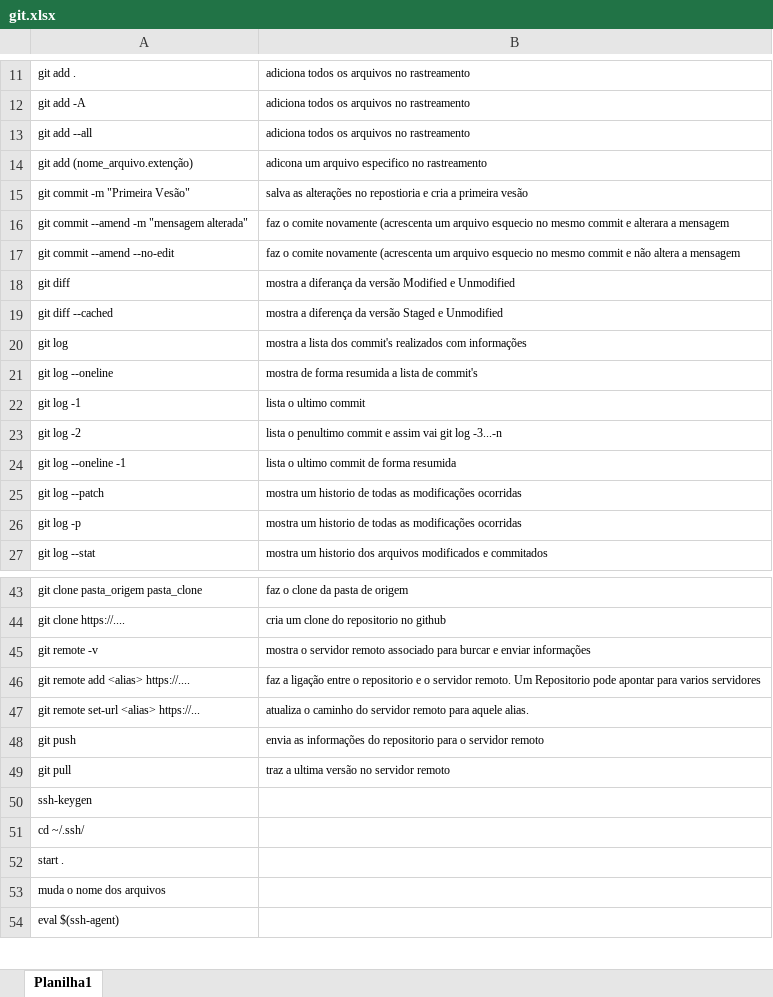
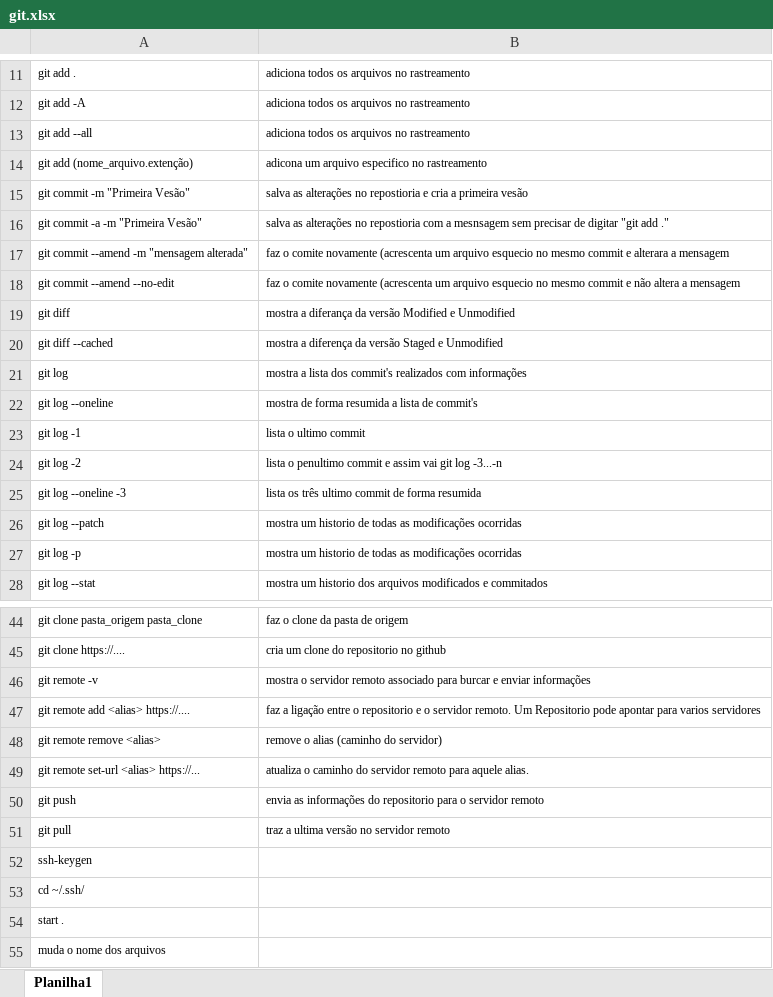
Before and after one commit to dariosilvamelo/GitGitHub, an Excel workbook: git.xlsx, sheet Planilha1, drawn as a sheet; only a part is shown, gaps mark what is left out; the shorter side is filled out with more unchanged rows; values as stored, in another font and other column widths than the file's, no borders; addresses are those after the commit; the diff covers the shown part only; the diff names each change by its address in the sheet, - before the commit and + after, or states it on an @@ line.

```diff
--- a/git.xlsx (sheet Planilha1)
+++ b/git.xlsx (sheet Planilha1)
+row 16: git commit -a -m "Primeira Vesão" | salva as alterações no repostioria com a mesnsagem sem precisar de digitar "git add ."
-A25: git log --oneline -1
+A25: git log --oneline -3
-B25: lista o ultimo commit de forma resumida
+B25: lista os três ultimo commit de forma resumida
+row 48: git remote remove <alias> | remove o alias (caminho do servidor)
```
Also changed, not shown: 36 added rows elsewhere in this sheet, 1 other file.
